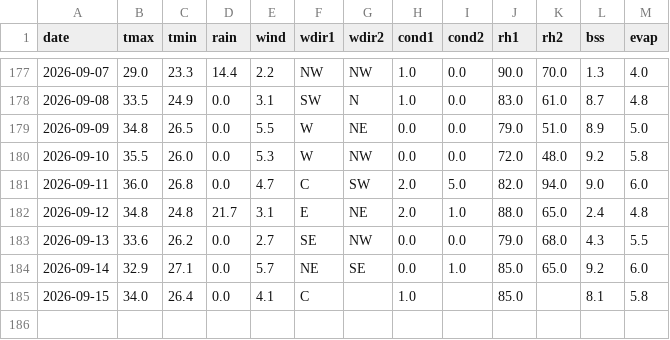
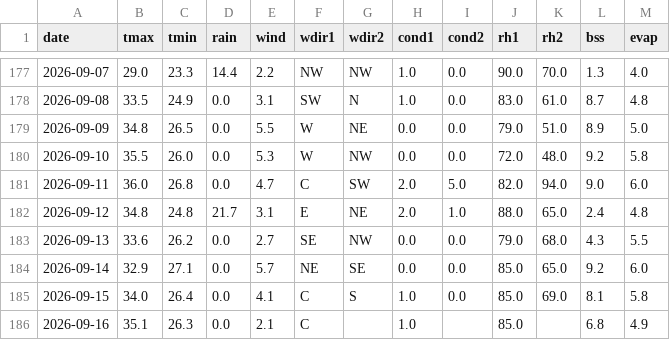
Before and after one commit to rameshram96/iari_weather_data, a CSV file: data/iari_weather.csv, drawn as a sheet; only a part is shown, gaps mark what is left out.

```diff
--- a/data/iari_weather.csv
+++ b/data/iari_weather.csv
@@ -183,3 +183,4 @@ date,tmax,tmin,rain,wind,wdir1,wdir2,cond1,cond2,rh1,rh2,bss,evap
 2026-09-13,33.6,26.2,0.0,2.7,SE,NW,0.0,0.0,79.0,68.0,4.3,5.5
-2026-09-14,32.9,27.1,0.0,5.7,NE,SE,0.0,1.0,85.0,65.0,9.2,6.0
-2026-09-15,34.0,26.4,0.0,4.1,C,,1.0,,85.0,,8.1,5.8
+2026-09-14,32.9,27.1,0.0,5.7,NE,SE,0.0,0.0,85.0,65.0,9.2,6.0
+2026-09-15,34.0,26.4,0.0,4.1,C,S,1.0,0.0,85.0,69.0,8.1,5.8
+2026-09-16,35.1,26.3,0.0,2.1,C,,1.0,,85.0,,6.8,4.9
```
Also changed, not shown: 1 other file.
